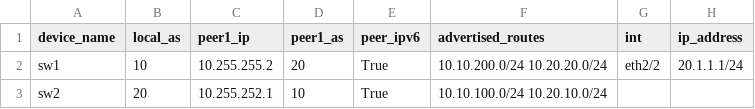
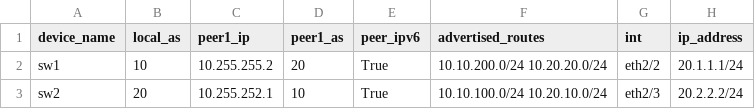
Before and after one commit to alibumaye81/JINJA2, a CSV file: bgp.csv, drawn as a sheet.

Commit message:
Update bgp.csv

```diff
--- a/bgp.csv
+++ b/bgp.csv
@@ -2,2 +2,2 @@ device_name,local_as,peer1_ip,peer1_as,peer_ipv6,advertised_routes,int,ip_addres
 sw1,10,10.255.255.2,20,True,10.10.200.0/24 10.20.20.0/24,eth2/2,20.1.1.1/24
-sw2,20,10.255.252.1,10,True,10.10.100.0/24 10.20.10.0/24
+sw2,20,10.255.252.1,10,True,10.10.100.0/24 10.20.10.0/24,eth2/3,20.2.2.2/24
```
